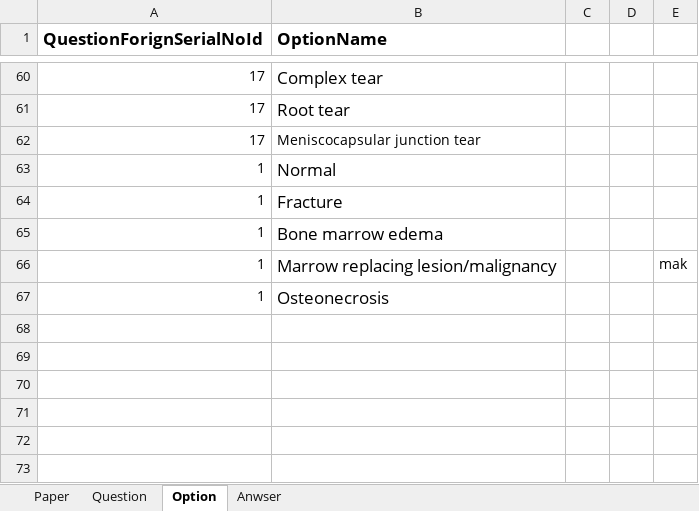
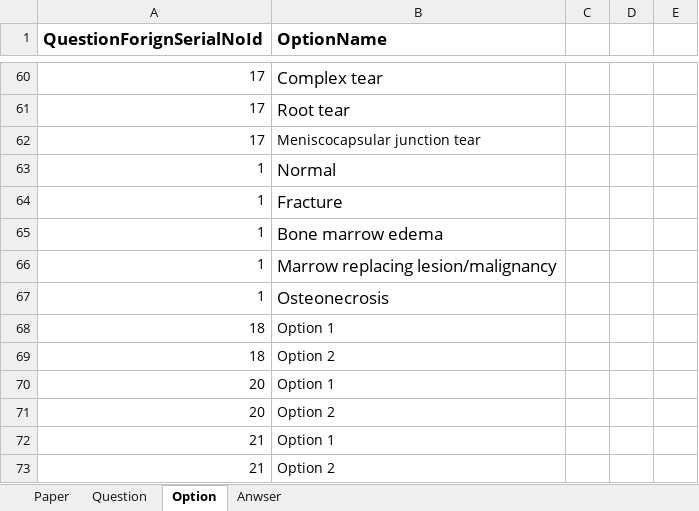
Before and after one commit to alisheikh123/loyalla, an Excel workbook: DOCS/Correct answer (4).xlsx, sheet Option, drawn as a sheet; only a part is shown, gaps mark what is left out; values as stored, in another font and other column widths than the file's, no borders; the diff names each change by its address in the sheet, - before the commit and + after, or states it on an @@ line.

```diff
--- a/DOCS/Correct answer (4).xlsx (sheet Option)
+++ b/DOCS/Correct answer (4).xlsx (sheet Option)
-E66: mak
+E66: (empty)
+row 68: 18 | Option 1
+row 69: 18 | Option 2
+row 70: 20 | Option 1
+row 71: 20 | Option 2
+row 72: 21 | Option 1
+row 73: 21 | Option 2
```
Also changed, not shown: sheet Question, sheet Anwser.
